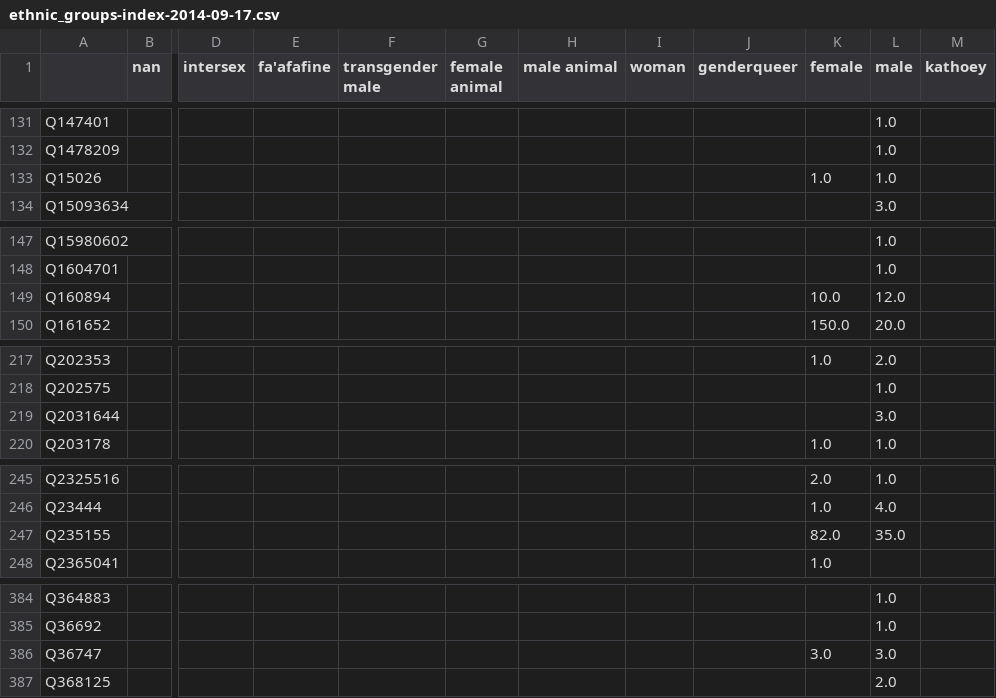
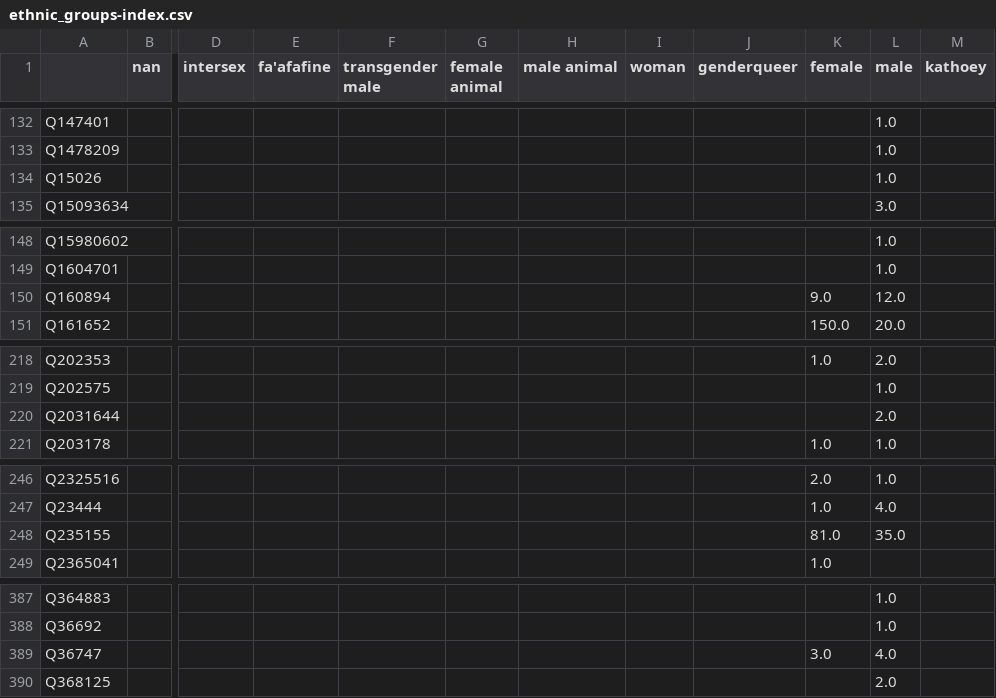
Before and after one commit to notconfusing/WIGI, a CSV file: snapshot_data/2014-09-17/property_indexes/ethnic_groups-index.csv (was snapshot_data/2014-09-17/ethnic_groups-index-2014-09-17.csv), drawn as a sheet; only a part is shown, gaps mark what is left out; addresses are those after the commit; the diff covers the shown part only; the diff names each change by its address in the sheet, - before the commit and + after, or states it on an @@ line.

```diff
--- a/snapshot_data/2014-09-17/ethnic_groups-index-2014-09-17.csv
+++ b/snapshot_data/2014-09-17/property_indexes/ethnic_groups-index.csv
-K134 (female): 1.0
+K134 (female): (empty)
-K150 (female): 10.0
+K150 (female): 9.0
-L220 (male): 3.0
+L220 (male): 2.0
-K248 (female): 82.0
+K248 (female): 81.0
-L389 (male): 3.0
+L389 (male): 4.0
```
Also changed, not shown: 7 added rows, 2 removed rows and 19 edited cells elsewhere in this file, snapshot_data/2014-09-17/property_indexes/citizenships-index.csv, snapshot_data/2014-09-17/property_indexes/dob-index.csv, 16 other files.
